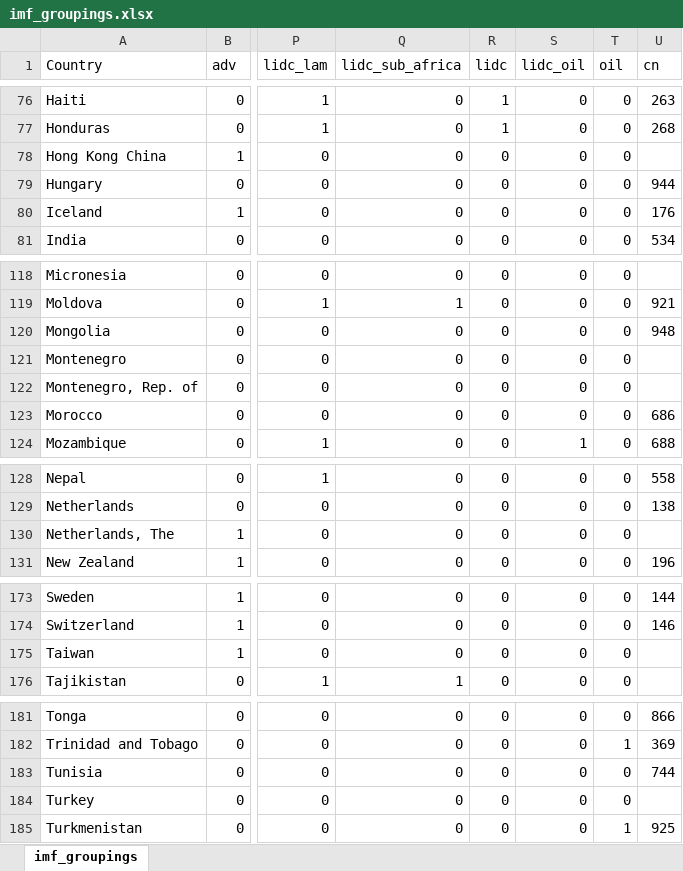
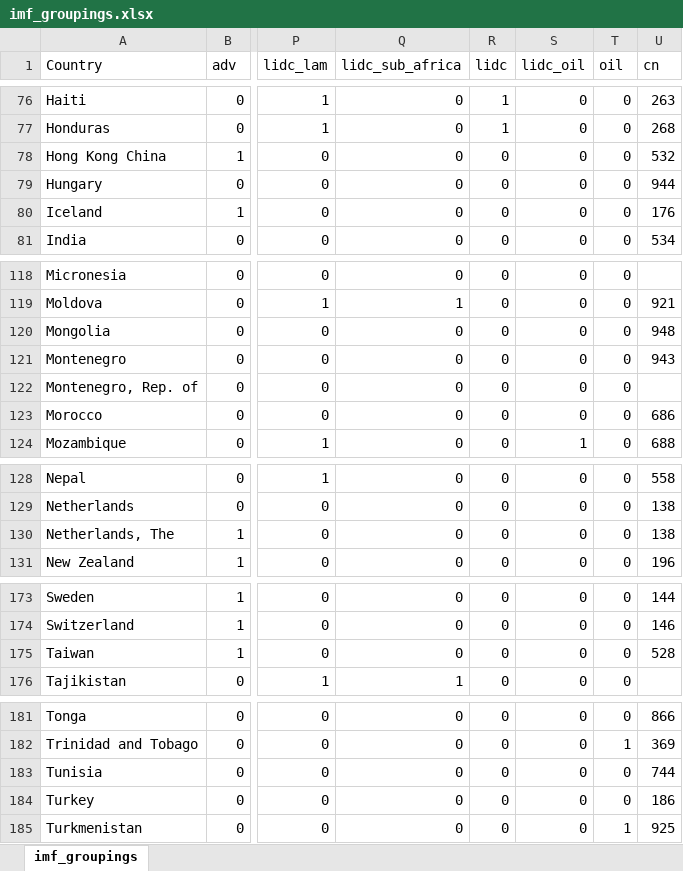
Before and after one commit to ec78/cab-persistency, an Excel workbook: updated_2025/data/imf_groupings.xlsx, sheet imf_groupings, drawn as a sheet; only a part is shown, gaps mark what is left out; values as stored, in another font and other column widths than the file's, no borders; the diff covers the shown part only; the diff names each change by its address in the sheet, - before the commit and + after, or states it on an @@ line.

```diff
--- a/updated_2025/data/imf_groupings.xlsx (sheet imf_groupings)
+++ b/updated_2025/data/imf_groupings.xlsx (sheet imf_groupings)
-U78 (cn): (empty)
+U78 (cn): 532
-U121 (cn): (empty)
+U121 (cn): 943
-U130 (cn): (empty)
+U130 (cn): 138
-U175 (cn): (empty)
+U175 (cn): 528
-U184 (cn): (empty)
+U184 (cn): 186
```
Also changed, not shown: 10 edited cells elsewhere in this sheet, 49 other files.
